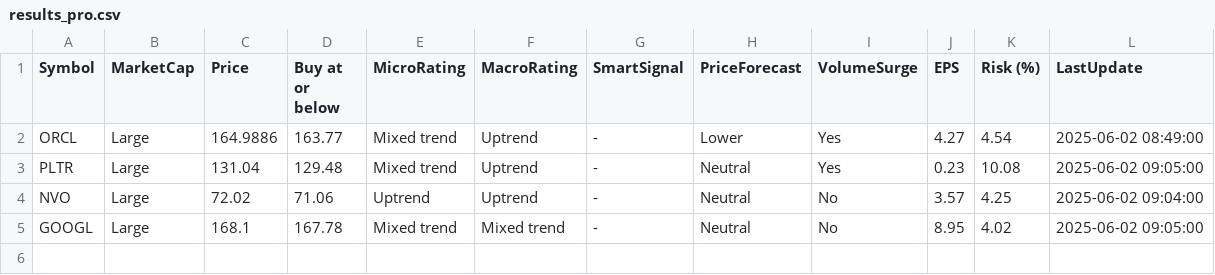
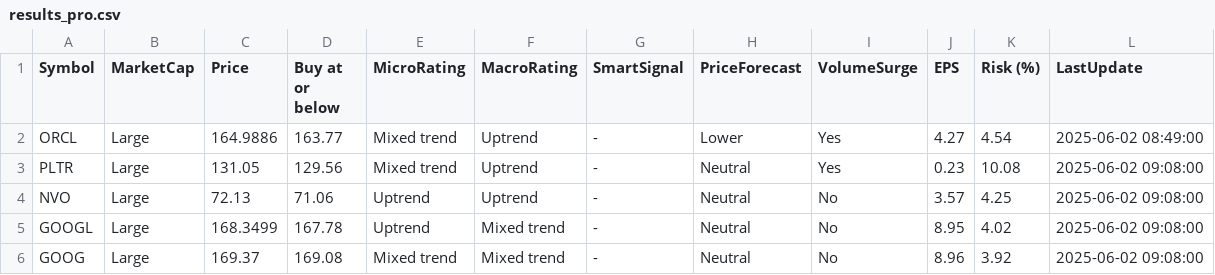
Before and after one commit to kuppal3gt/MSF, a CSV file: results_pro.csv, drawn as a sheet.

Commit message:
Auto-update results at Mon Jun  2 09:11:00 EDT 2025

```diff
--- a/results_pro.csv
+++ b/results_pro.csv
@@ -2,4 +2,5 @@
 "ORCL","Large",164.9886,163.77,"Mixed trend","Uptrend","-","Lower","Yes",4.27,4.54,"2025-06-02 08:49:00"
-"PLTR","Large",131.04,129.48,"Mixed trend","Uptrend","-","Neutral","Yes",0.23,10.08,"2025-06-02 09:05:00"
-"NVO","Large",72.02,71.06,"Uptrend","Uptrend","-","Neutral","No",3.57,4.25,"2025-06-02 09:04:00"
-"GOOGL","Large",168.1,167.78,"Mixed trend","Mixed trend","-","Neutral","No",8.95,4.02,"2025-06-02 09:05:00"
+"PLTR","Large",131.05,129.56,"Mixed trend","Uptrend","-","Neutral","Yes",0.23,10.08,"2025-06-02 09:08:00"
+"NVO","Large",72.13,71.06,"Uptrend","Uptrend","-","Neutral","No",3.57,4.25,"2025-06-02 09:08:00"
+"GOOGL","Large",168.3499,167.78,"Uptrend","Mixed trend","-","Neutral","No",8.95,4.02,"2025-06-02 09:08:00"
+"GOOG","Large",169.37,169.08,"Mixed trend","Mixed trend","-","Neutral","No",8.96,3.92,"2025-06-02 09:08:00"
```
Also changed, not shown: results.csv, results_basic.csv, 1 other file.
